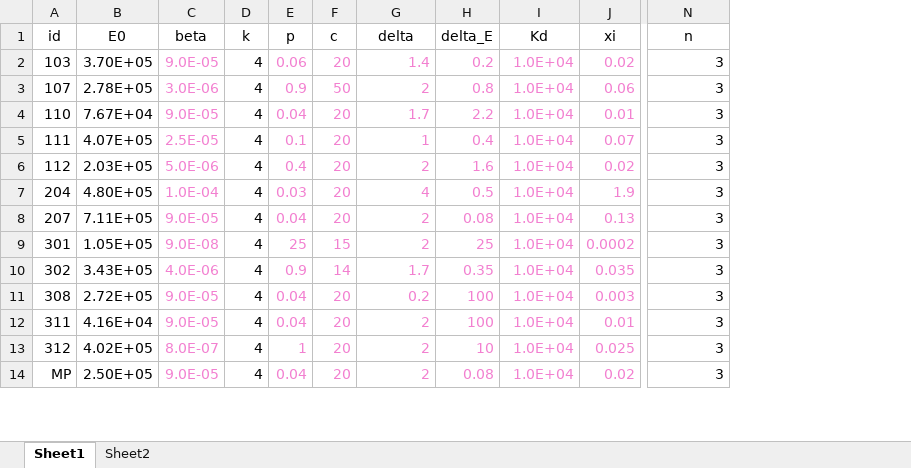
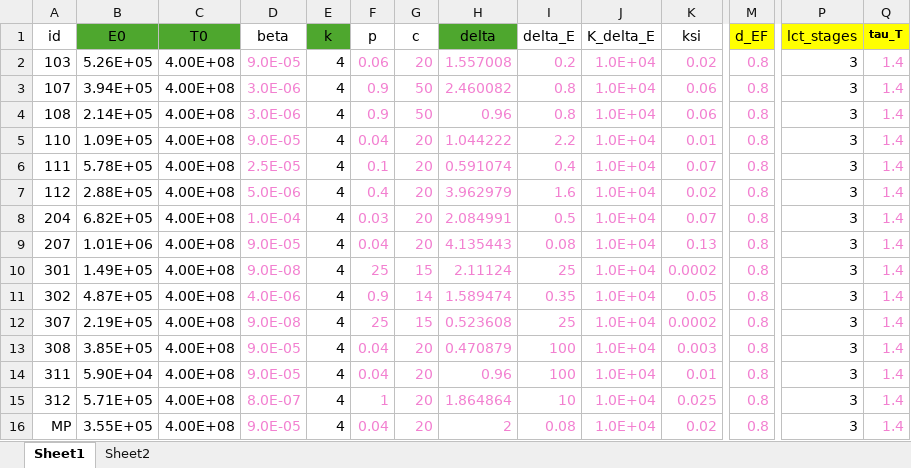
Before and after one commit to DoctorGoose/VirtualPatient, an Excel workbook: python/LCT.xlsx, sheet Sheet1, drawn as a sheet; only a part is shown, gaps mark what is left out; values as stored, in another font and other column widths than the file's, no borders; addresses are those after the commit; rows hold the shown columns only; the diff covers the shown part only; the diff names each change by its address in the sheet, - before the commit and + after, or states it on an @@ line.

```diff
--- a/python/LCT.xlsx (sheet Sheet1)
+++ b/python/LCT.xlsx (sheet Sheet1)
+column C (T0), rows 2-3: 4.00E+08 | 4.00E+08; rows 5-11: all 4.00E+08; rows 13-16: all 4.00E+08
+column M (d_EF), rows 2-3: 0.8 | 0.8; rows 5-11: all 0.8; rows 13-16: all 0.8
+column Q (tau_T), rows 2-3: 1.4 | 1.4; rows 5-11: all 1.4; rows 13-16: all 1.4
-B1 fill: none
+B1 fill: #4EA72E
-E1 fill: none
+E1 fill: #4EA72E
-H1 fill: none
+H1 fill: #4EA72E
-J1: Kd
+J1: K_delta_E
-K1: xi
+K1: ksi
-P1: n
+P1: lct_stages
-P1 fill: none
+P1 fill: #FFFF00
-B2 (E0): 3.70E+05
+B2 (E0): 5.26E+05
-H2 (delta): 1.4
+H2 (delta): 1.557008
-B3 (E0): 2.78E+05
+B3 (E0): 3.94E+05
-H3 (delta): 2
+H3 (delta): 2.460082
+row 4: 108 | 2.14E+05 | 4.00E+08 | 3.0E-06 | 4 | 0.9 | 50 | 0.96 | 0.8 | 1.0E+04 | 0.06 | 0.8 | 3 | 1.4
-B5 (E0): 7.67E+04
+B5 (E0): 1.09E+05
-H5 (delta): 1.7
+H5 (delta): 1.044222
-B6 (E0): 4.07E+05
+B6 (E0): 5.78E+05
-H6 (delta): 1
+H6 (delta): 0.591074
-B7 (E0): 2.03E+05
+B7 (E0): 2.88E+05
-H7 (delta): 2
+H7 (delta): 3.962979
-B8 (E0): 4.80E+05
+B8 (E0): 6.82E+05
-H8 (delta): 4
+H8 (delta): 2.084991
-K8 (ksi): 1.9
+K8 (ksi): 0.07
-B9 (E0): 7.11E+05
+B9 (E0): 1.01E+06
-H9 (delta): 2
+H9 (delta): 4.135443
-B10 (E0): 1.05E+05
+B10 (E0): 1.49E+05
-H10 (delta): 2
+H10 (delta): 2.11124
-B11 (E0): 3.43E+05
+B11 (E0): 4.87E+05
-H11 (delta): 1.7
+H11 (delta): 1.589474
-K11 (ksi): 0.035
+K11 (ksi): 0.05
+row 12: 307 | 2.19E+05 | 4.00E+08 | 9.0E-08 | 4 | 25 | 15 | 0.523608 | 25 | 1.0E+04 | 0.0002 | 0.8 | 3 | 1.4
-B13 (E0): 2.72E+05
+B13 (E0): 3.85E+05
-H13 (delta): 0.2
+H13 (delta): 0.470879
-B14 (E0): 4.16E+04
+B14 (E0): 5.90E+04
-H14 (delta): 2
+H14 (delta): 0.96
-B15 (E0): 4.02E+05
+B15 (E0): 5.71E+05
-H15 (delta): 2
+H15 (delta): 1.864864
-B16 (E0): 2.50E+05
+B16 (E0): 3.55E+05
```
Also changed, not shown: 41 edited cells elsewhere in this sheet, sheet Sheet2, formulas that keep their value, Data/References/Elective/Rahil_2020/Table8_Healed.xlsx, 2 other files.
